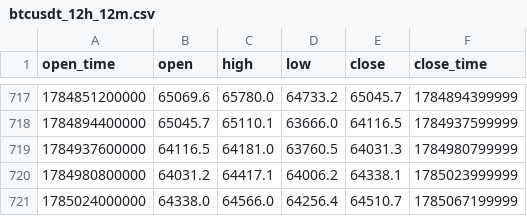
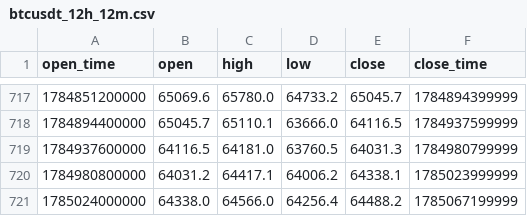
Before and after one commit to sagarjariwala333/trading-bot, a CSV file: tradingbot/data/datasets/btcusdt_12h_12m.csv, drawn as a sheet; only a part is shown, gaps mark what is left out.

```diff
--- a/tradingbot/data/datasets/btcusdt_12h_12m.csv
+++ b/tradingbot/data/datasets/btcusdt_12h_12m.csv
@@ -720,2 +720,2 @@ open_time,open,high,low,close,close_time
 1784980800000,64031.2,64417.1,64006.2,64338.1,1785023999999
-1785024000000,64338.0,64566.0,64256.4,64510.7,1785067199999
+1785024000000,64338.0,64566.0,64256.4,64488.2,1785067199999
```
Also changed, not shown: tradingbot/data/datasets/btcusdt_1h_1m.csv, 8 other files.
